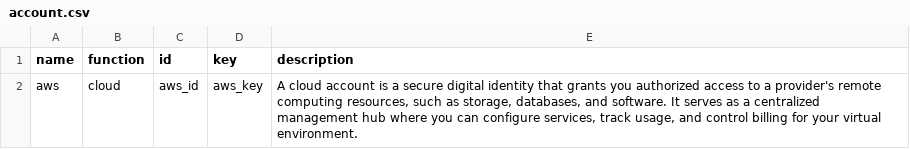
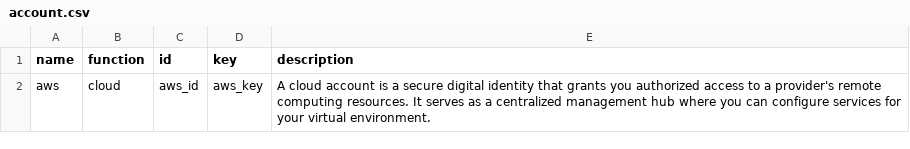
Before and after one commit to rescile/aws_network_hub, a CSV file: data/assets/account.csv, drawn as a sheet.

```diff
--- a/data/assets/account.csv
+++ b/data/assets/account.csv
@@ -1,2 +1,2 @@
 name,function,id,key,description
-"aws","cloud","aws_id","aws_key","A cloud account is a secure digital identity that grants you authorized access to a provider's remote computing resources, such as storage, databases, and software. It serves as a centralized management hub where you can configure services, track usage, and control billing for your virtual environment."
+"aws","cloud","aws_id","aws_key","A cloud account is a secure digital identity that grants you authorized access to a provider's remote computing resources. It serves as a centralized management hub where you can configure services for your virtual environment."
```
Also changed, not shown: data/assets/identity.csv, 1 other file.
